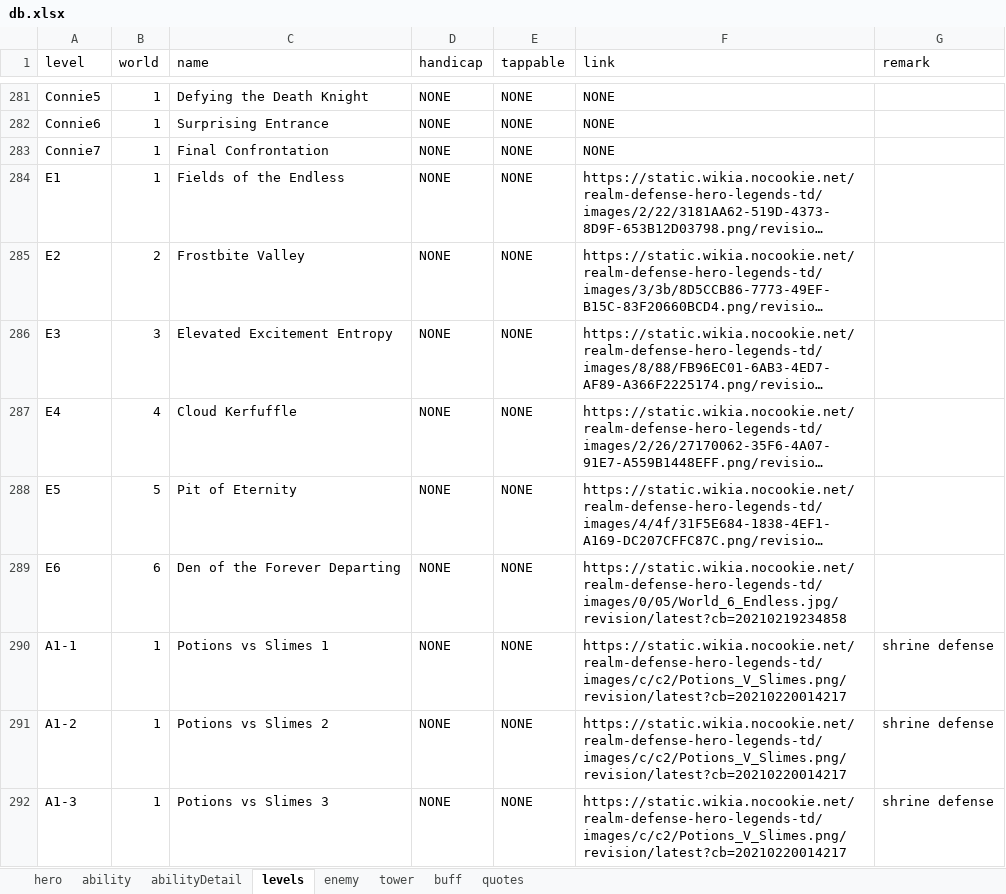
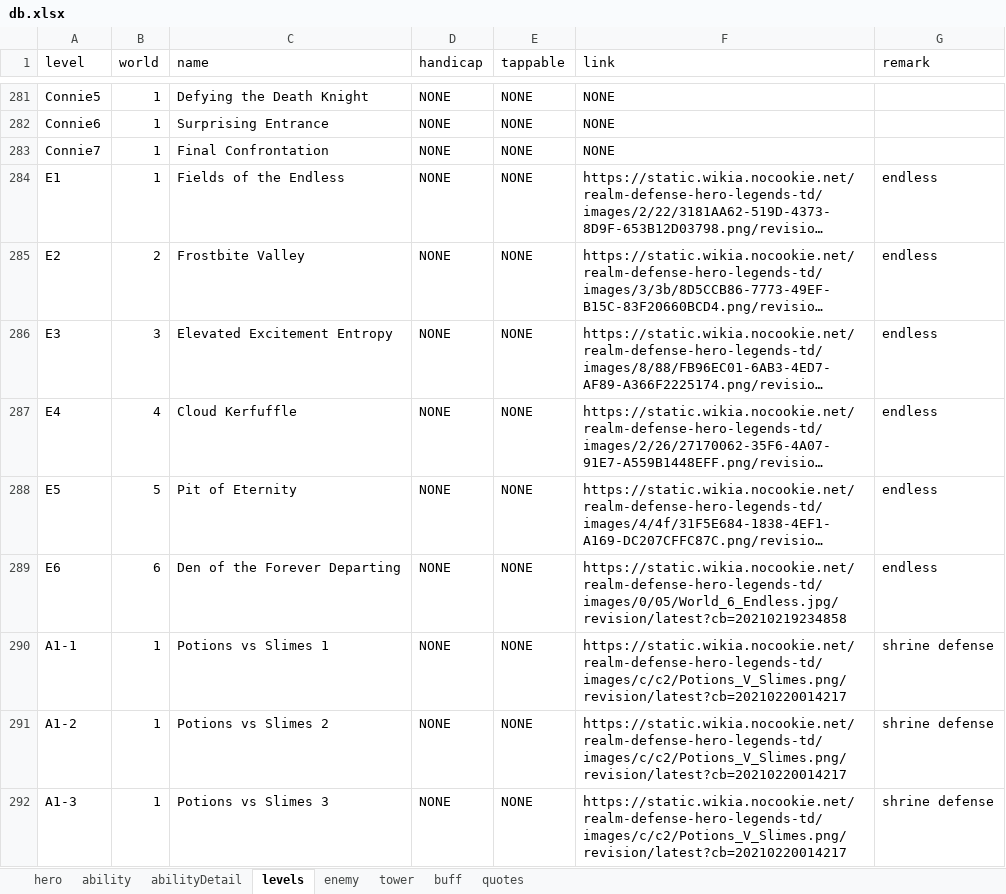
Before and after one commit to AlexP55/CyraBot, an Excel workbook: db/db.xlsx, sheet levels, drawn as a sheet; only a part is shown, gaps mark what is left out; long unchanged cells end in …; values as stored, in another font and other column widths than the file's, no borders; the diff names each change by its address in the sheet, - before the commit and + after, or states it on an @@ line.

Commit message:
db update

```diff
--- a/db/db.xlsx (sheet levels)
+++ b/db/db.xlsx (sheet levels)
-G284:G289 (remark): (empty)
+G284:G289 (remark): endless
```
